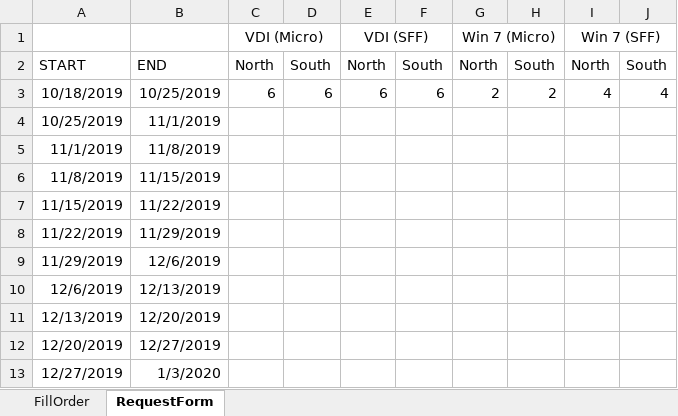
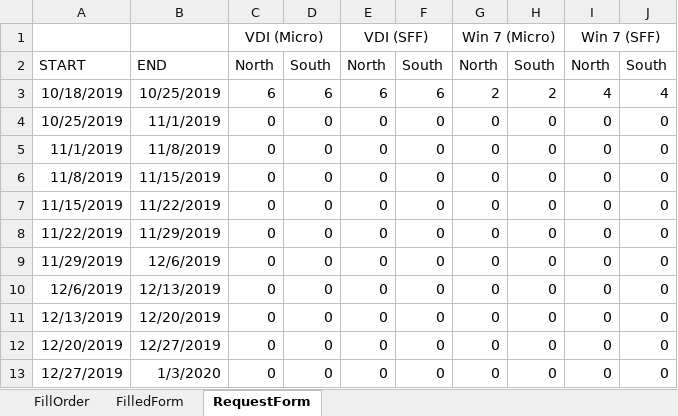
Before and after one commit to Tylorjg/Imaging_Transactions, an Excel workbook: imagingTransaction.xlsx, sheet RequestForm, drawn as a sheet; values as stored, in another font and other column widths than the file's, no borders; conditional formats not drawn; the diff names each change by its address in the sheet, - before the commit and + after, or states it on an @@ line.

Commit message:
Update imagingTransaction.xlsx
Added more conditional formatting to give better user feedback if requests are being fulfilled.

```diff
--- a/imagingTransaction.xlsx (sheet RequestForm)
+++ b/imagingTransaction.xlsx (sheet RequestForm)
+sheet tab: FilledForm
-C4:C13: (empty)
+C4:C13: 0
-D4:D13: (empty)
+D4:D13: 0
-E4:E13: (empty)
+E4:E13: 0
-F4:F13: (empty)
+F4:F13: 0
-G4:G13: (empty)
+G4:G13: 0
-H4:H13: (empty)
+H4:H13: 0
-I4:I13: (empty)
+I4:I13: 0
-J4:J13: (empty)
+J4:J13: 0
```
Also changed, not shown: sheet FillOrder, formulas that keep their value.
